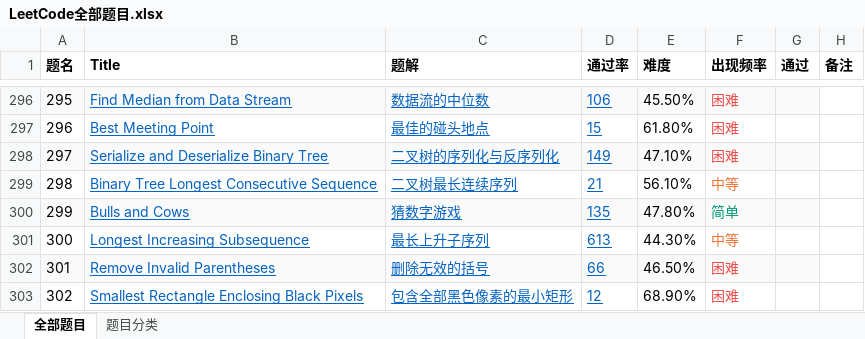
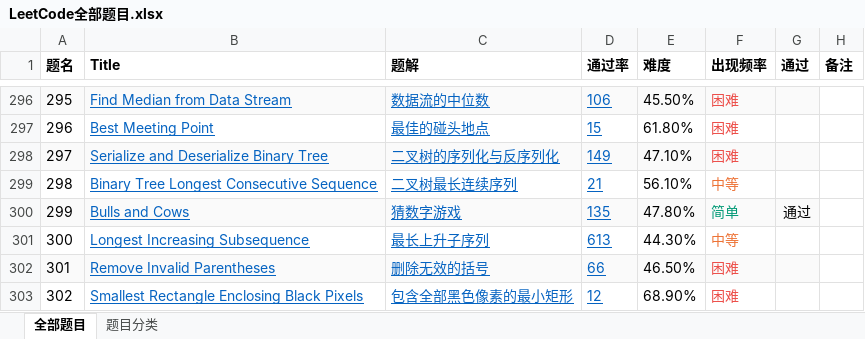
Before and after one commit to hbulpf/pydemo, an Excel workbook: LeetCode全部题目.xlsx, sheet 全部题目, drawn as a sheet; only a part is shown, gaps mark what is left out; values as stored, in another font and other column widths than the file's, no borders; the diff names each change by its address in the sheet, - before the commit and + after, or states it on an @@ line.

```diff
--- a/LeetCode全部题目.xlsx (sheet 全部题目)
+++ b/LeetCode全部题目.xlsx (sheet 全部题目)
-G300 (通过): (empty)
+G300 (通过): 通过
```
Also changed, not shown: 1 other file.
